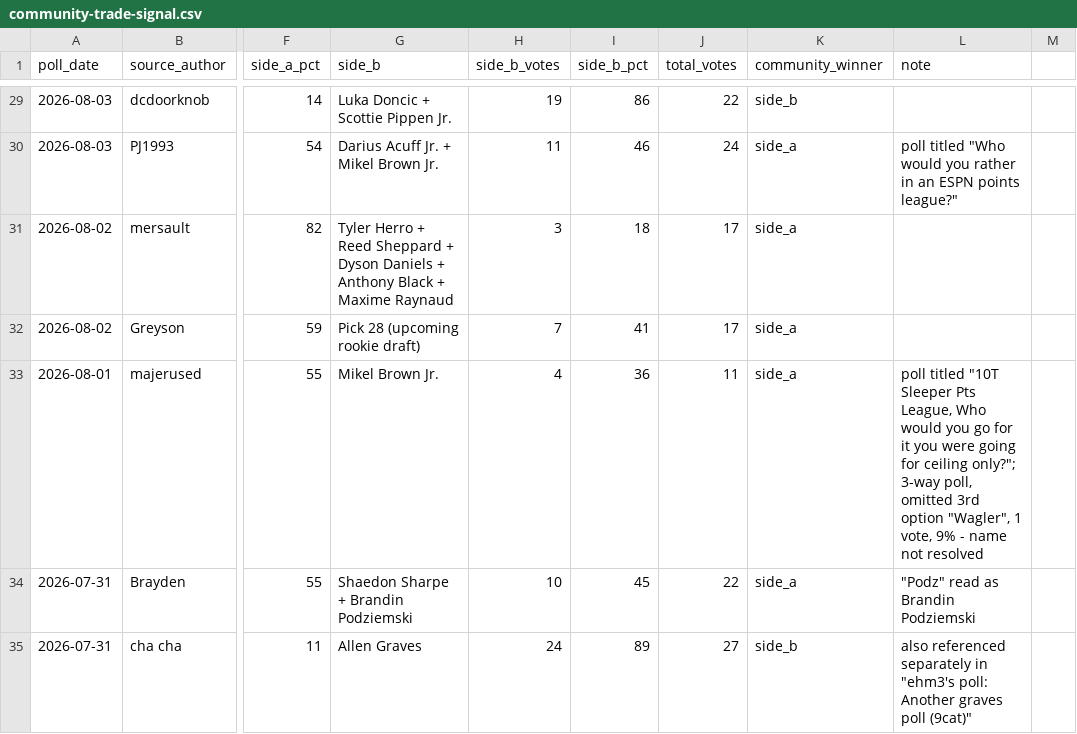
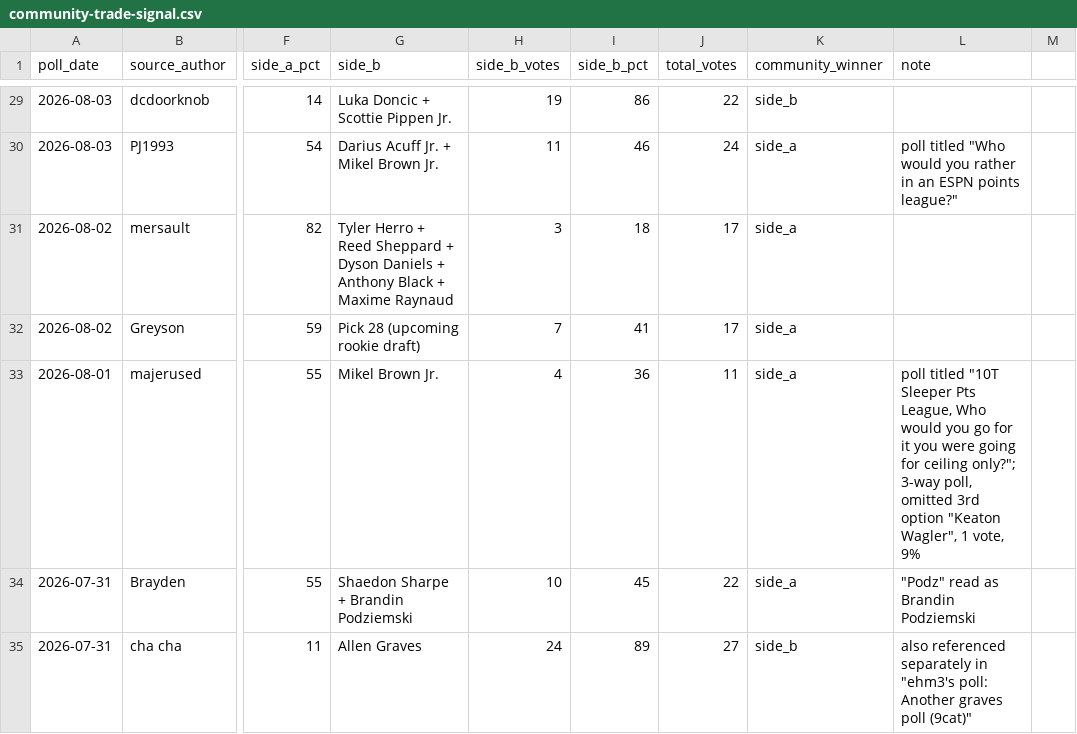
Before and after one commit to fantasyhoopsedge/hoopsedge-site, a CSV file: data/community-trade-signal.csv, drawn as a sheet; only a part is shown, gaps mark what is left out; the diff names each change by its address in the sheet, - before the commit and + after, or states it on an @@ line.

```diff
--- a/data/community-trade-signal.csv
+++ b/data/community-trade-signal.csv
-L33 (note): …3rd option "Wagler", 1 vote, 9% - name not resolved
+L33 (note): …3rd option "Keaton Wagler", 1 vote, 9%
```
